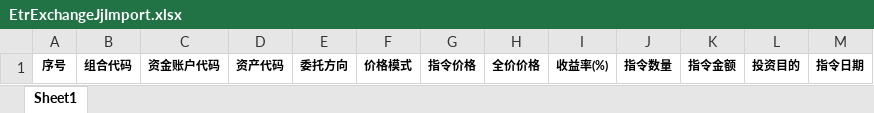
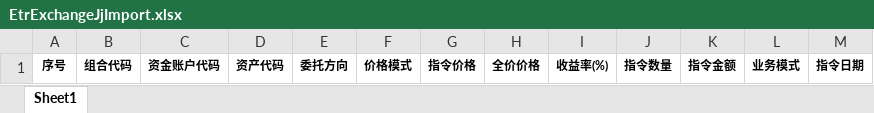
Before and after one commit to yxxcrtd/zgbs3.0, an Excel workbook: tams-exchange-touguan-parent/tams-exchange-entrust/src/main/resources/tpl/EtrExchangeJjImport.xlsx, sheet Sheet1, drawn as a sheet; values as stored, in another font and other column widths than the file's, no borders; the diff names each change by its address in the sheet, - before the commit and + after, or states it on an @@ line.

```diff
--- a/tams-exchange-touguan-parent/tams-exchange-entrust/src/main/resources/tpl/EtrExchangeJjImport.xlsx (sheet Sheet1)
+++ b/tams-exchange-touguan-parent/tams-exchange-entrust/src/main/resources/tpl/EtrExchangeJjImport.xlsx (sheet Sheet1)
-L1: 投资目的
+L1: 业务模式
```
Also changed, not shown: 7 other files.
